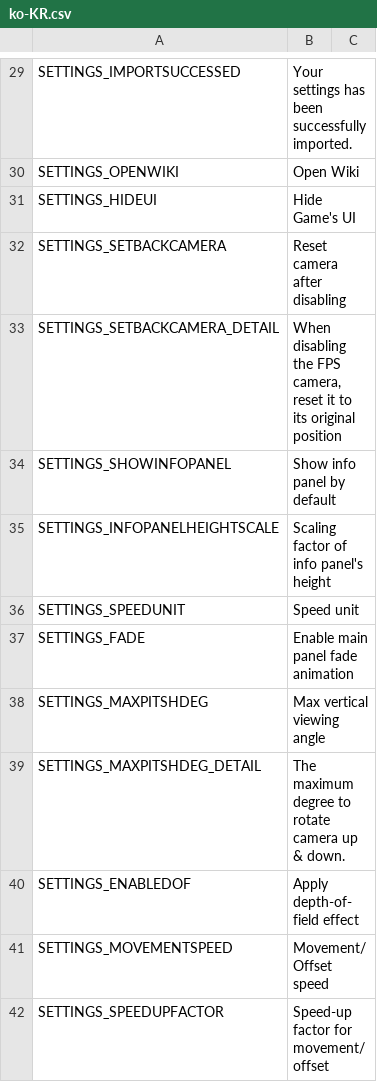
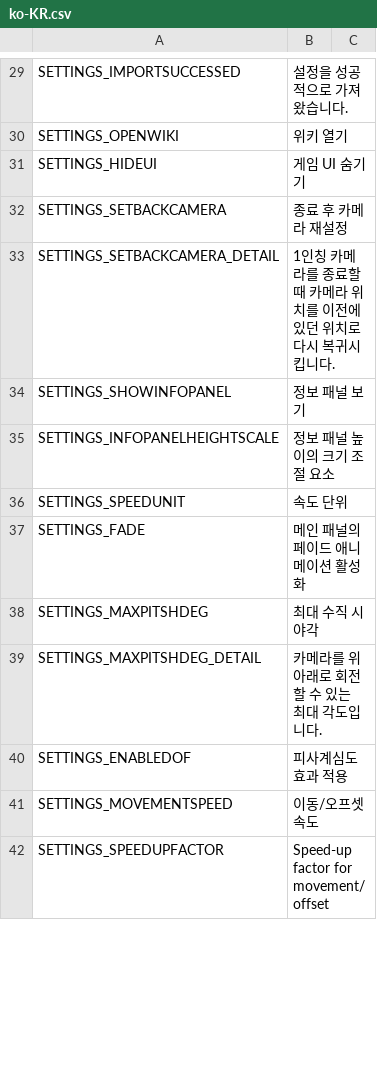
Before and after one commit to will258012/FPSCamera-Continued, a CSV file: FPSCamera/Translations/ko-KR.csv, drawn as a sheet; only a part is shown, gaps mark what is left out; the diff covers the shown part only.

```diff
--- a/FPSCamera/Translations/ko-KR.csv
+++ b/FPSCamera/Translations/ko-KR.csv
@@ -29,14 +29,14 @@
-"SETTINGS_IMPORTSUCCESSED","Your settings has been successfully imported.",""
-"SETTINGS_OPENWIKI","Open Wiki",""
-"SETTINGS_HIDEUI","Hide Game's UI",""
-"SETTINGS_SETBACKCAMERA","Reset camera after disabling",""
-"SETTINGS_SETBACKCAMERA_DETAIL","When disabling the FPS camera, reset it to its original position",""
-"SETTINGS_SHOWINFOPANEL","Show info panel by default",""
-"SETTINGS_INFOPANELHEIGHTSCALE","Scaling factor of info panel's height",""
-"SETTINGS_SPEEDUNIT","Speed unit",""
-"SETTINGS_FADE","Enable main panel fade animation",""
-"SETTINGS_MAXPITSHDEG","Max vertical viewing angle",""
-"SETTINGS_MAXPITSHDEG_DETAIL","The maximum degree to rotate camera up & down.",""
-"SETTINGS_ENABLEDOF","Apply depth-of-field effect",""
-"SETTINGS_MOVEMENTSPEED","Movement/Offset speed",""
+"SETTINGS_IMPORTSUCCESSED","설정을 성공적으로 가져왔습니다.",""
+"SETTINGS_OPENWIKI","위키 열기",""
+"SETTINGS_HIDEUI","게임 UI 숨기기",""
+"SETTINGS_SETBACKCAMERA","종료 후 카메라 재설정",""
+"SETTINGS_SETBACKCAMERA_DETAIL","1인칭 카메라를 종료할 때 카메라 위치를 이전에 있던 위치로 다시 복귀시킵니다.",""
+"SETTINGS_SHOWINFOPANEL","정보 패널 보기",""
+"SETTINGS_INFOPANELHEIGHTSCALE","정보 패널 높이의 크기 조절 요소",""
+"SETTINGS_SPEEDUNIT","속도 단위",""
+"SETTINGS_FADE","메인 패널의 페이드 애니메이션 활성화",""
+"SETTINGS_MAXPITSHDEG","최대 수직 시야각",""
+"SETTINGS_MAXPITSHDEG_DETAIL","카메라를 위아래로 회전할 수 있는 최대 각도입니다.",""
+"SETTINGS_ENABLEDOF","피사계심도 효과 적용",""
+"SETTINGS_MOVEMENTSPEED","이동/오프셋 속도",""
 "SETTINGS_SPEEDUPFACTOR","Speed-up factor for movement/offset",""
```
Also changed, not shown: 137 edited cells elsewhere in this file.
